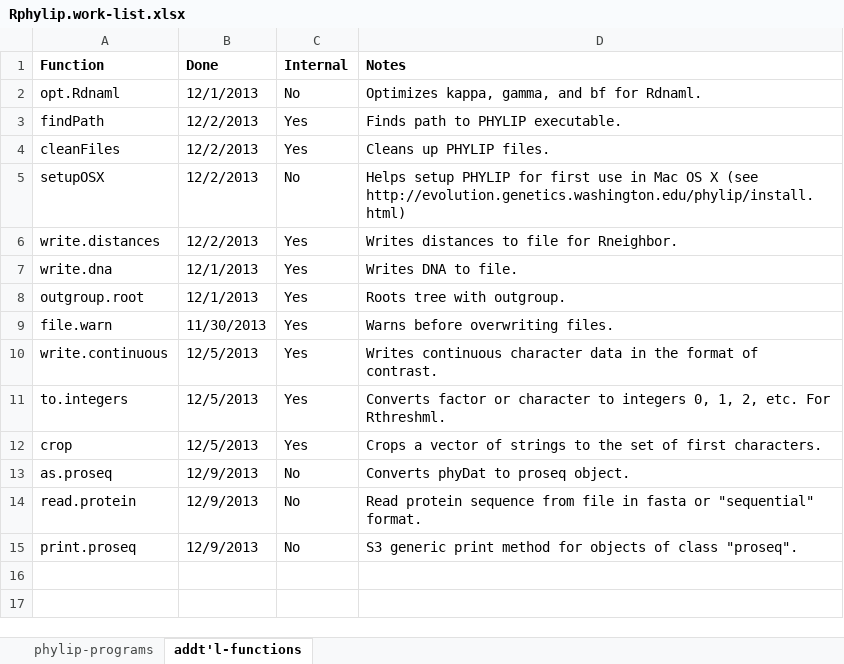
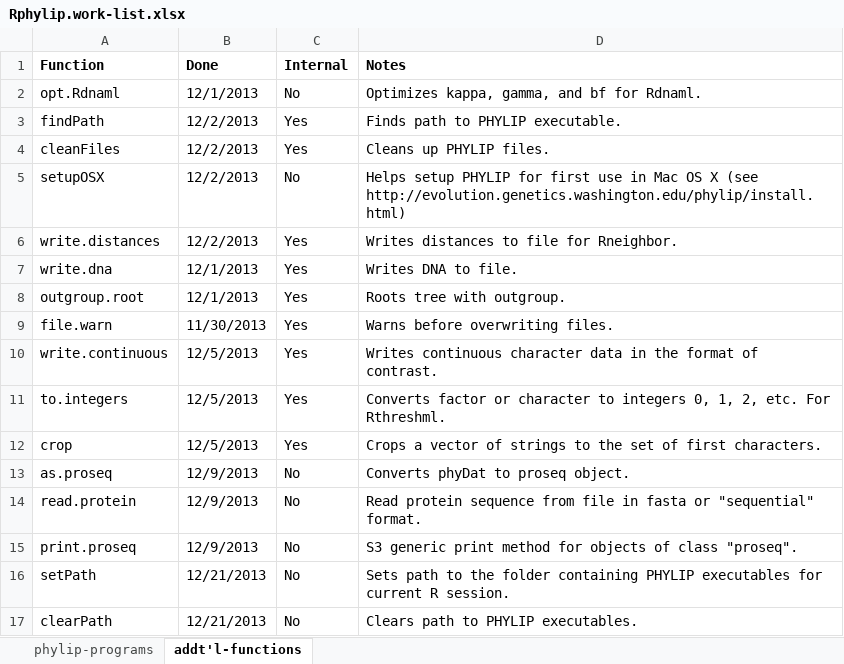
Before and after one commit to liamrevell/Rphylip, an Excel workbook: Rphylip.work-list.xlsx, sheet addt'l-functions, drawn as a sheet; values as stored, in another font and other column widths than the file's, no borders; the diff names each change by its address in the sheet, - before the commit and + after, or states it on an @@ line.

Commit message:
New functions to set the path to PHYLIP exe

```diff
--- a/Rphylip.work-list.xlsx (sheet addt'l-functions)
+++ b/Rphylip.work-list.xlsx (sheet addt'l-functions)
+row 16: setPath | 12/21/2013 | No | Sets path to the folder containing PHYLIP executables for current R session.
+row 17: clearPath | 12/21/2013 | No | Clears path to PHYLIP executables.
```
Also changed, not shown: 26 other files.
